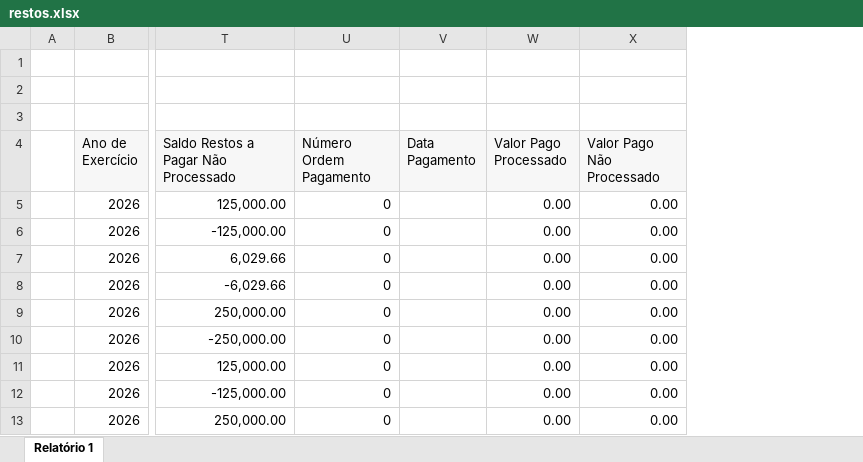
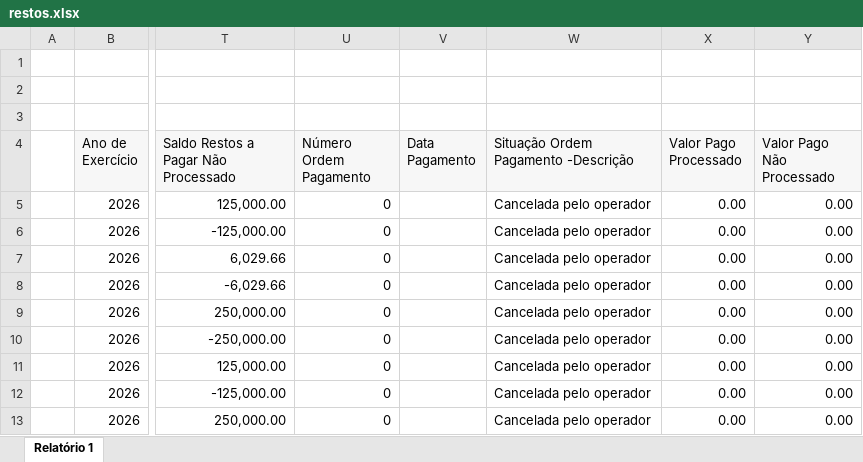
Before and after one commit to feasmg/painel_feasmg, an Excel workbook: restos.xlsx, sheet Relatório 1, drawn as a sheet; only a part is shown, gaps mark what is left out; values as stored, in another font and other column widths than the file's, no borders; the diff names each change by its address in the sheet, - before the commit and + after, or states it on an @@ line.

Commit message:
Atualizar restos.xlsx - 29/06/2026

```diff
--- a/restos.xlsx (sheet Relatório 1)
+++ b/restos.xlsx (sheet Relatório 1)
+column W, rows 4-13: Situação Ordem Pagamento -Descrição | Cancelada pelo operador | Cancelada pelo operador | Cancelada pelo operador | Cancelada pelo operador | Cancelada pelo operador | Cancelada pelo operador | Cancelada pelo operador | Cancelada pelo operador | Cancelada pelo operador
```
